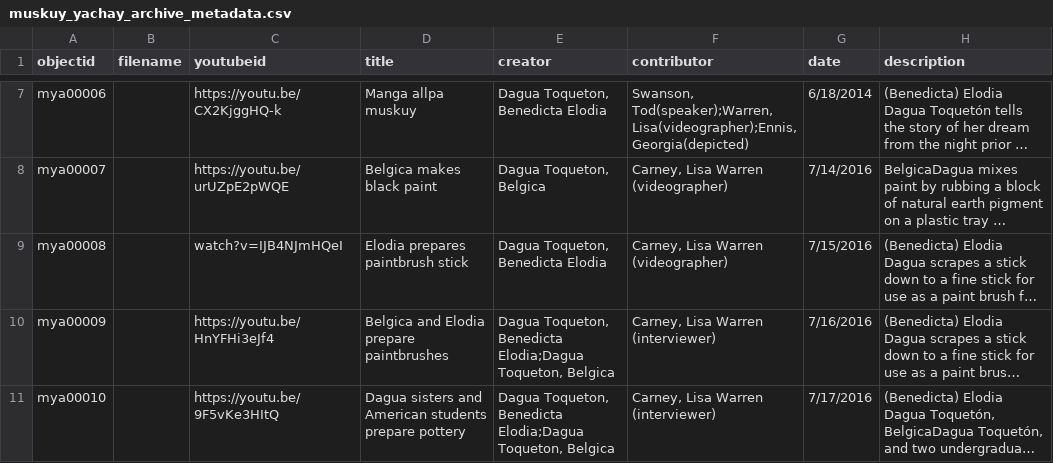
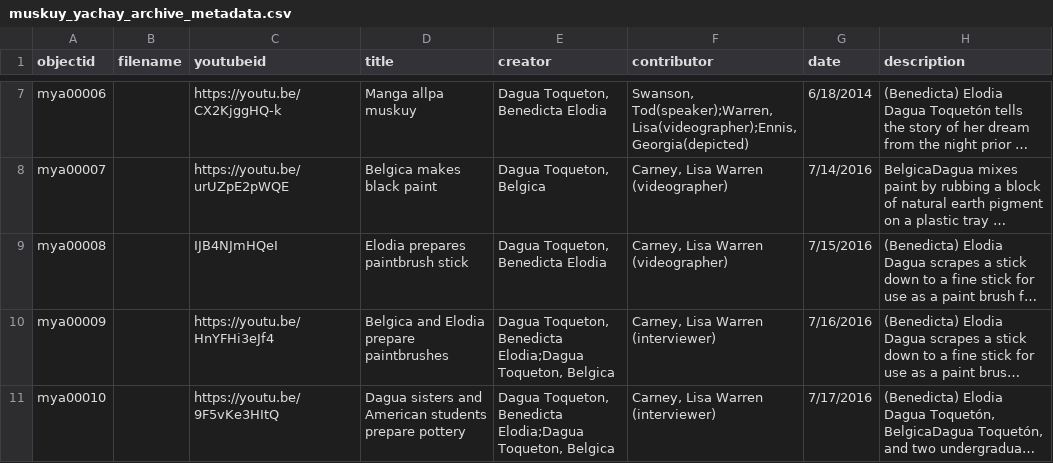
Before and after one commit to LWCarney/muskuyarchive, a CSV file: _data/muskuy_yachay_archive_metadata.csv, drawn as a sheet; only a part is shown, gaps mark what is left out; long unchanged cells end in …; the diff names each change by its address in the sheet, - before the commit and + after, or states it on an @@ line.

Commit message:
update YouTube id sample

```diff
--- a/_data/muskuy_yachay_archive_metadata.csv
+++ b/_data/muskuy_yachay_archive_metadata.csv
-C9 (youtubeid): watch?v=IJB4NJmHQeI
+C9 (youtubeid): IJB4NJmHQeI
```
